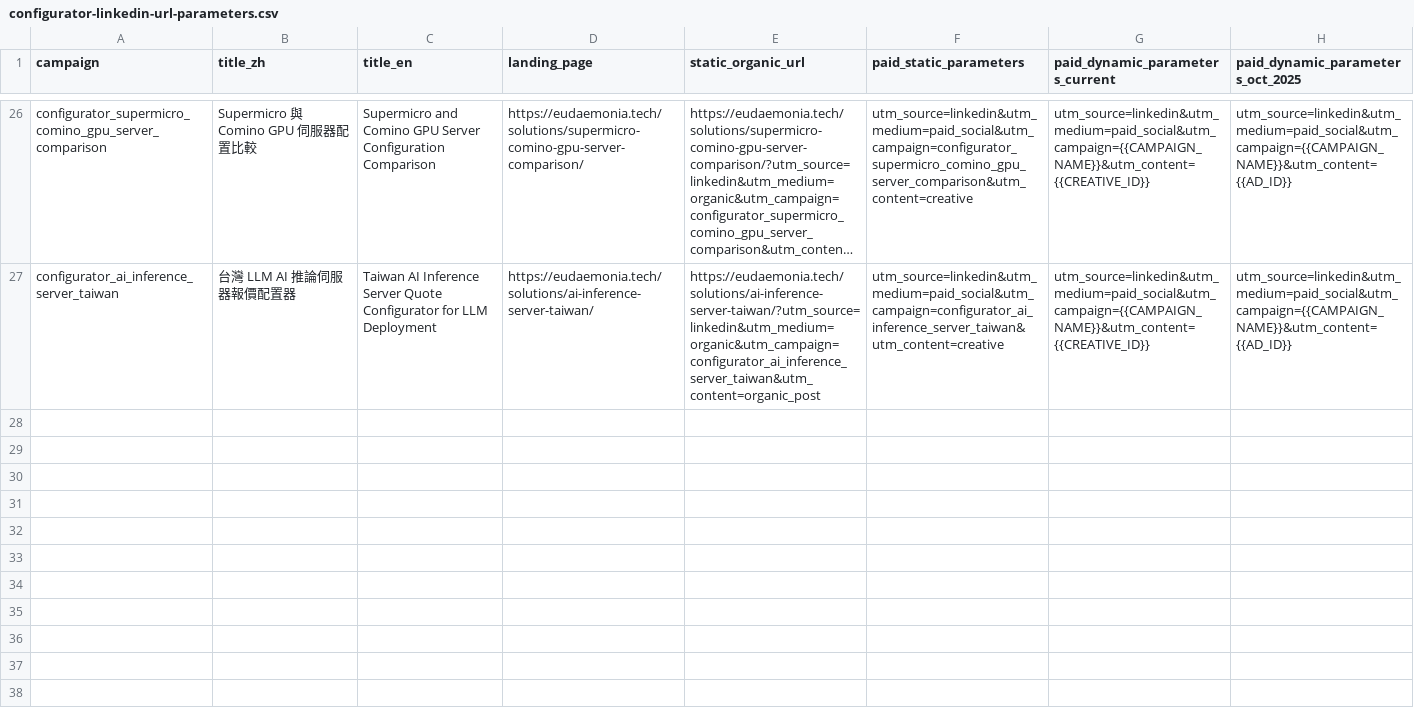
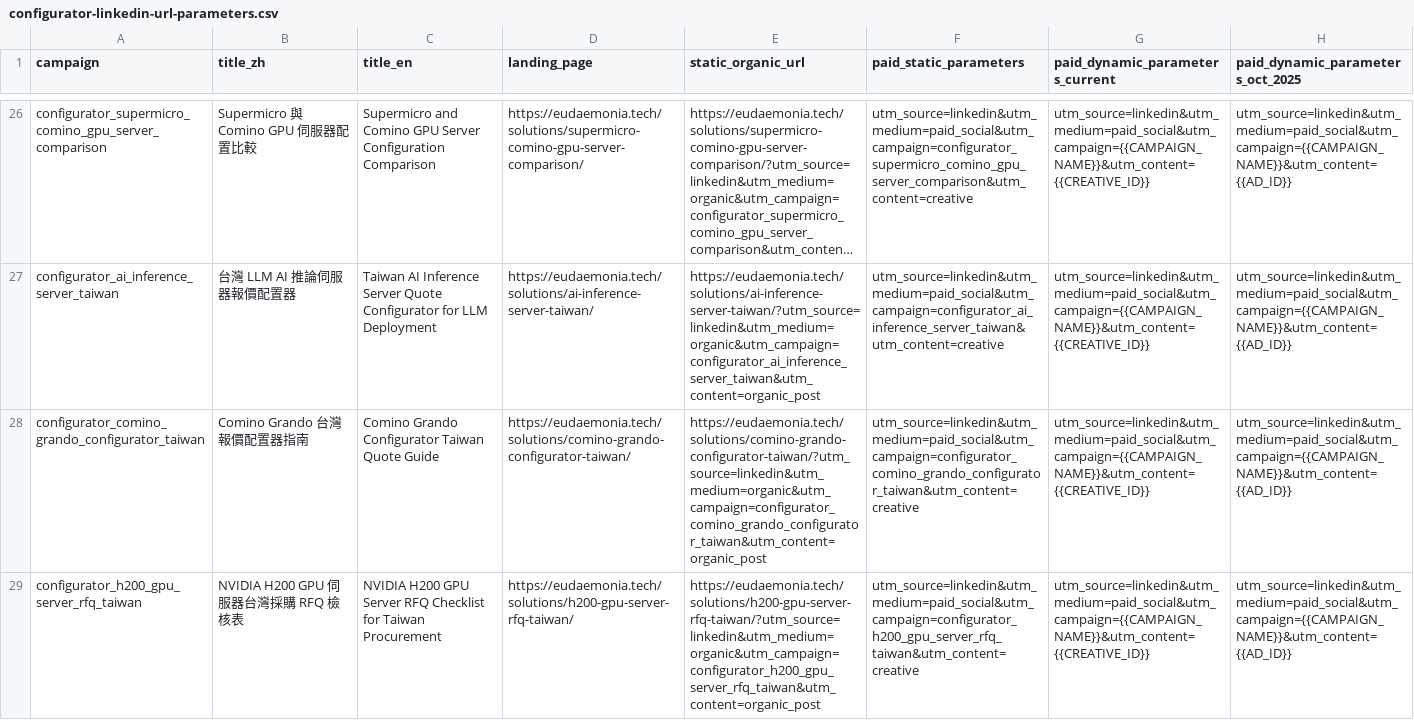
Before and after one commit to frankchiboy/EudTech-dev, a CSV file: docs/configurator-linkedin-url-parameters.csv, drawn as a sheet; only a part is shown, gaps mark what is left out; long unchanged cells end in …; the diff covers the shown part only; the diff names each change by its address in the sheet, - before the commit and + after, or states it on an @@ line.

```diff
--- a/docs/configurator-linkedin-url-parameters.csv
+++ b/docs/configurator-linkedin-url-parameters.csv
+row 28: configurator_comino_grando_configurator_taiwan | Comino Grando 台灣報價配置器指南 | Comino Grando Configurator Taiwan Quote Guide | https://eudaemonia.tech/solutions/comino-grando-configurator-taiwan/ | https://eudaemonia.tech/solutions/comino-grando-configurator-taiwan/?utm_source=linkedin&utm_medium=organic&utm_campaign=configurator_comino_grando_configurator_taiwan&utm_content=organic_post | utm_source=linkedin&utm_medium=paid_social&utm_campaign=configurator_comino_grando_configurator_taiwan&utm_content=creative | utm_source=linkedin&utm_medium=paid_social&utm_campaign={{CAMPAIGN_NAME}}&utm_content={{CREATIVE_ID}} | utm_source=linkedin&utm_medium=paid_social&utm_campaign={{CAMPAIGN_NAME}}&utm_content={{AD_ID}}
+row 29: configurator_h200_gpu_server_rfq_taiwan | NVIDIA H200 GPU 伺服器台灣採購 RFQ 檢核表 | NVIDIA H200 GPU Server RFQ Checklist for Taiwan Procurement | https://eudaemonia.tech/solutions/h200-gpu-server-rfq-taiwan/ | https://eudaemonia.tech/solutions/h200-gpu-server-rfq-taiwan/?utm_source=linkedin&utm_medium=organic&utm_campaign=configurator_h200_gpu_server_rfq_taiwan&utm_content=organic_post | utm_source=linkedin&utm_medium=paid_social&utm_campaign=configurator_h200_gpu_server_rfq_taiwan&utm_content=creative | utm_source=linkedin&utm_medium=paid_social&utm_campaign={{CAMPAIGN_NAME}}&utm_content={{CREATIVE_ID}} | utm_source=linkedin&utm_medium=paid_social&utm_campaign={{CAMPAIGN_NAME}}&utm_content={{AD_ID}}
```
Also changed, not shown: 2 added rows elsewhere in this file, docs/configurator-promotion-links.csv, docs/configurator-search-ad-copy.csv, 18 other files.
